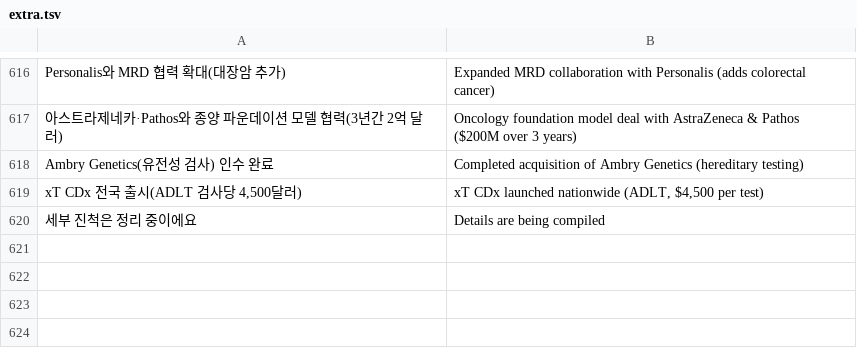
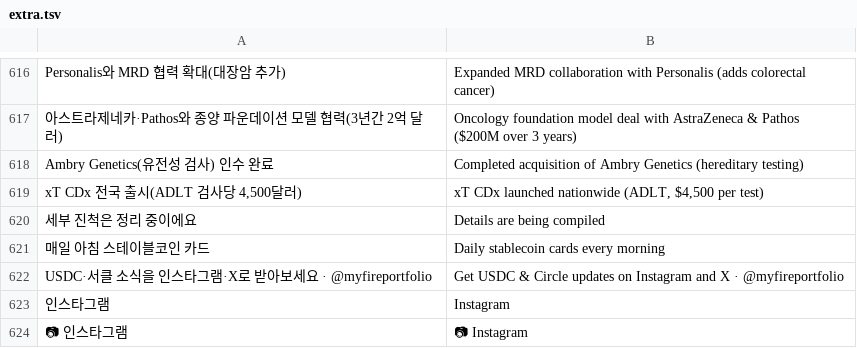
Before and after one commit to sungyong828-droid/circle-watch, a TSV file: i18n/extra.tsv, drawn as a sheet; only a part is shown, gaps mark what is left out; the diff names each change by its address in the sheet, - before the commit and + after, or states it on an @@ line.

```diff
--- a/i18n/extra.tsv
+++ b/i18n/extra.tsv
+row 621: 매일 아침 스테이블코인 카드 | Daily stablecoin cards every morning
+row 622: USDC·서클 소식을 인스타그램·X로 받아보세요 · @myfireportfolio | Get USDC & Circle updates on Instagram and X · @myfireportfolio
+row 623: 인스타그램 | Instagram
+row 624: 📷 인스타그램 | 📷 Instagram
```
Also changed, not shown: 8 other files.
